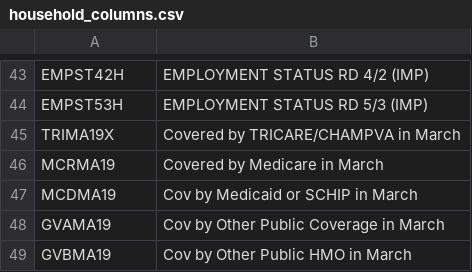
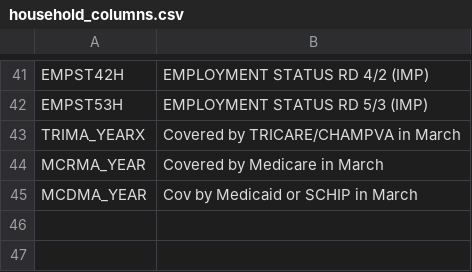
Before and after one commit to angelathe/classifying-opioid-use, a CSV file: data_cleaning/household_columns.csv, drawn as a sheet; only a part is shown, gaps mark what is left out; the diff covers the shown part only.

```diff
--- a/data_cleaning/household_columns.csv
+++ b/data_cleaning/household_columns.csv
@@ -44,6 +42,4 @@ EMPST42H,EMPLOYMENT STATUS RD 4/2 (IMP)
 EMPST53H,EMPLOYMENT STATUS RD 5/3 (IMP)
-TRIMA19X,Covered by TRICARE/CHAMPVA in March
-MCRMA19,Covered by Medicare in March
-MCDMA19,Cov by Medicaid or SCHIP in March
-GVAMA19,Cov by Other Public Coverage in March
-GVBMA19,Cov by Other Public HMO in March
+TRIMA_YEARX,Covered by TRICARE/CHAMPVA in March
+MCRMA_YEAR,Covered by Medicare in March
+MCDMA_YEAR,Cov by Medicaid or SCHIP in March
```
Also changed, not shown: 2 added rows, 4 removed rows and 13 edited cells elsewhere in this file.
